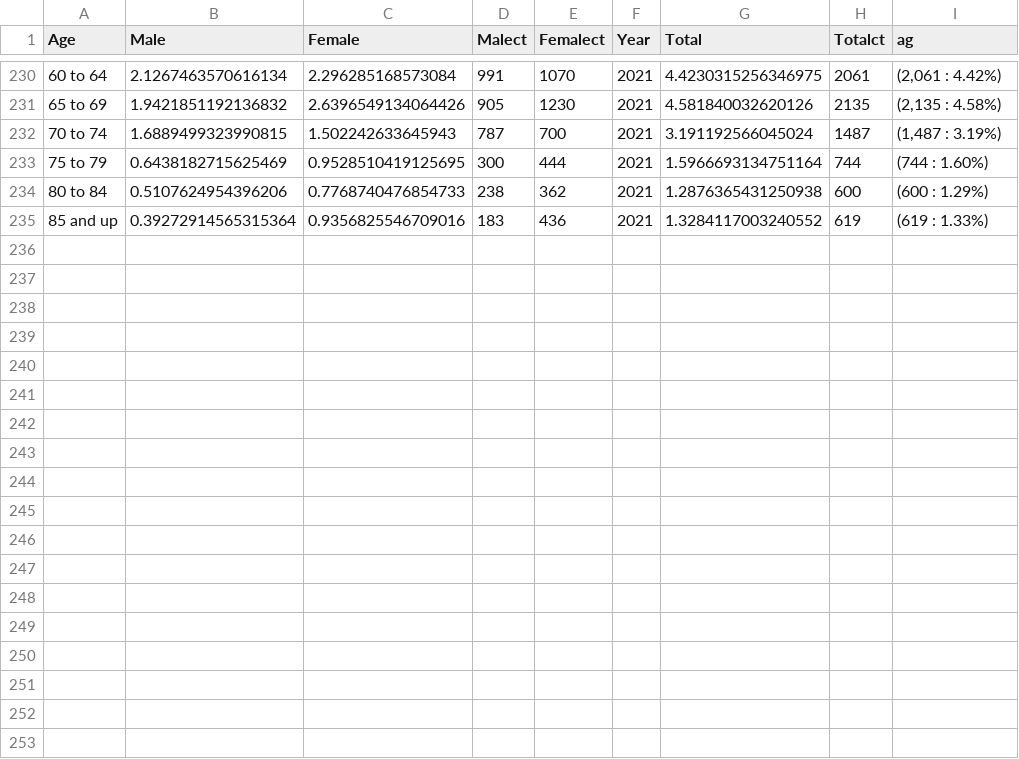
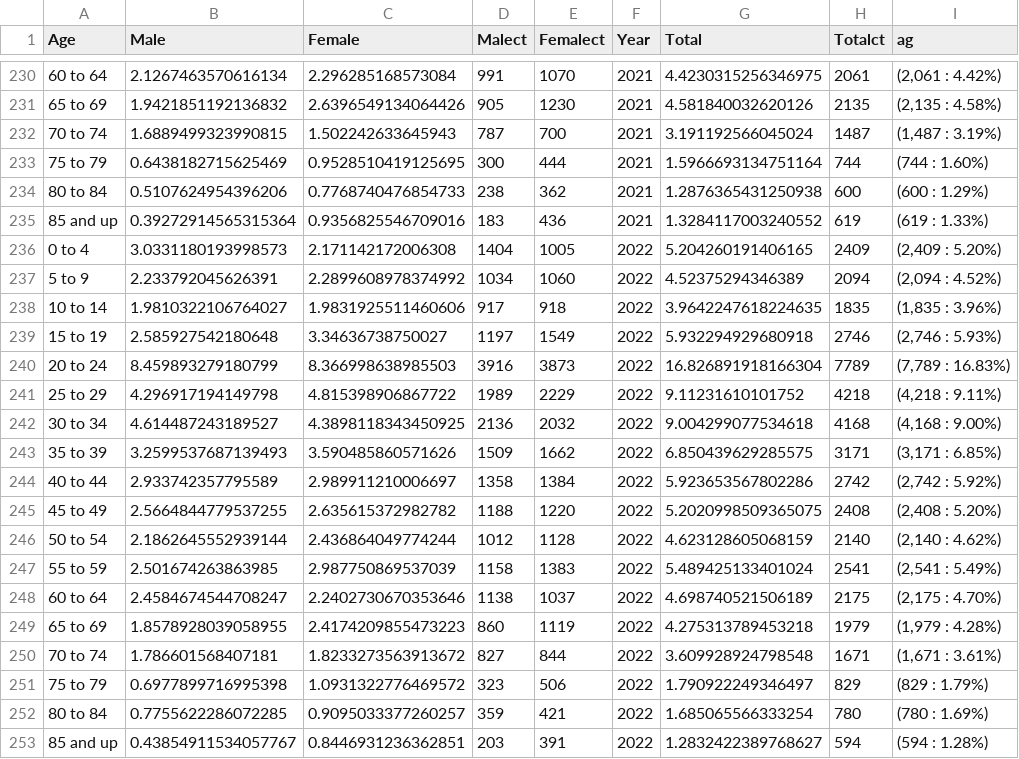
Before and after one commit to evan-tm/cvhouse-test-heroku, a CSV file: data/census/ageCity.csv, drawn as a sheet; only a part is shown, gaps mark what is left out; the diff names each change by its address in the sheet, - before the commit and + after, or states it on an @@ line.

Commit message:
Updated age data to 2022

```diff
--- a/data/census/ageCity.csv
+++ b/data/census/ageCity.csv
+row 236: 0 to 4 | 3.0331180193998573 | 2.171142172006308 | 1404 | 1005 | 2022 | 5.204260191406165 | 2409 | (2,409 : 5.20%)
+row 237: 5 to 9 | 2.233792045626391 | 2.2899608978374992 | 1034 | 1060 | 2022 | 4.52375294346389 | 2094 | (2,094 : 4.52%)
+row 238: 10 to 14 | 1.9810322106764027 | 1.9831925511460606 | 917 | 918 | 2022 | 3.9642247618224635 | 1835 | (1,835 : 3.96%)
+row 239: 15 to 19 | 2.585927542180648 | 3.34636738750027 | 1197 | 1549 | 2022 | 5.932294929680918 | 2746 | (2,746 : 5.93%)
+row 240: 20 to 24 | 8.459893279180799 | 8.366998638985503 | 3916 | 3873 | 2022 | 16.826891918166304 | 7789 | (7,789 : 16.83%)
+row 241: 25 to 29 | 4.296917194149798 | 4.815398906867722 | 1989 | 2229 | 2022 | 9.11231610101752 | 4218 | (4,218 : 9.11%)
+row 242: 30 to 34 | 4.614487243189527 | 4.3898118343450925 | 2136 | 2032 | 2022 | 9.004299077534618 | 4168 | (4,168 : 9.00%)
+row 243: 35 to 39 | 3.2599537687139493 | 3.590485860571626 | 1509 | 1662 | 2022 | 6.850439629285575 | 3171 | (3,171 : 6.85%)
+row 244: 40 to 44 | 2.933742357795589 | 2.989911210006697 | 1358 | 1384 | 2022 | 5.923653567802286 | 2742 | (2,742 : 5.92%)
+row 245: 45 to 49 | 2.5664844779537255 | 2.635615372982782 | 1188 | 1220 | 2022 | 5.2020998509365075 | 2408 | (2,408 : 5.20%)
+row 246: 50 to 54 | 2.1862645552939144 | 2.436864049774244 | 1012 | 1128 | 2022 | 4.623128605068159 | 2140 | (2,140 : 4.62%)
+row 247: 55 to 59 | 2.501674263863985 | 2.987750869537039 | 1158 | 1383 | 2022 | 5.489425133401024 | 2541 | (2,541 : 5.49%)
+row 248: 60 to 64 | 2.4584674544708247 | 2.2402730670353646 | 1138 | 1037 | 2022 | 4.698740521506189 | 2175 | (2,175 : 4.70%)
+row 249: 65 to 69 | 1.8578928039058955 | 2.4174209855473223 | 860 | 1119 | 2022 | 4.275313789453218 | 1979 | (1,979 : 4.28%)
+row 250: 70 to 74 | 1.786601568407181 | 1.8233273563913672 | 827 | 844 | 2022 | 3.609928924798548 | 1671 | (1,671 : 3.61%)
+row 251: 75 to 79 | 0.6977899716995398 | 1.0931322776469572 | 323 | 506 | 2022 | 1.790922249346497 | 829 | (829 : 1.79%)
+row 252: 80 to 84 | 0.7755622286072285 | 0.9095033377260257 | 359 | 421 | 2022 | 1.685065566333254 | 780 | (780 : 1.69%)
+row 253: 85 and up | 0.43854911534057767 | 0.8446931236362851 | 203 | 391 | 2022 | 1.2832422389768627 | 594 | (594 : 1.28%)
```
Also changed, not shown: 1 other file.
